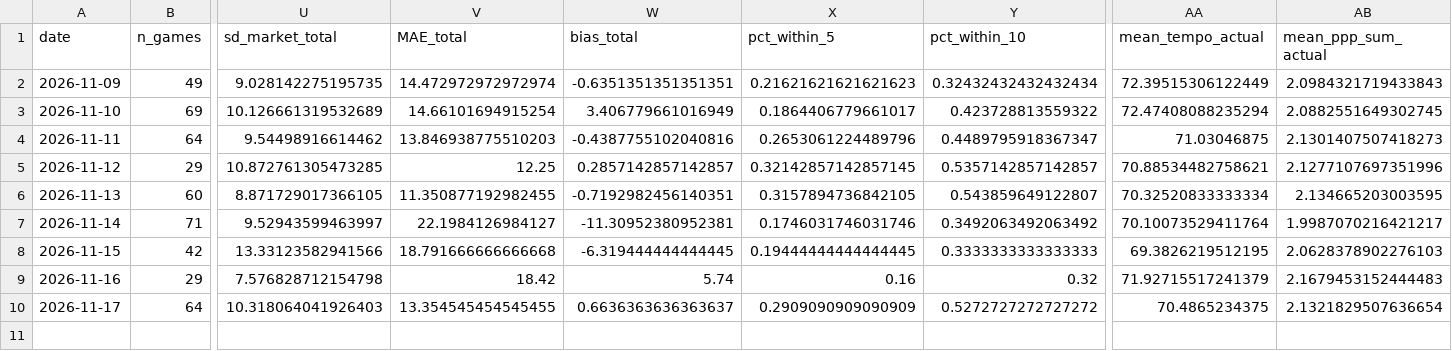
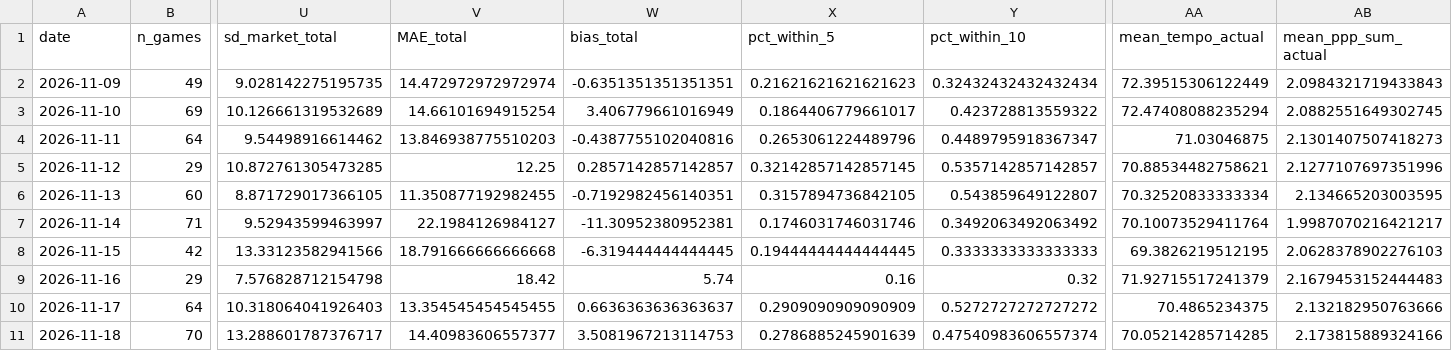
Before and after one commit to CameronBroussard6/cbb-site, a CSV file: data/slate_daily_summary.csv, drawn as a sheet; only a part is shown, gaps mark what is left out; rows hold the shown columns only; the diff names each change by its address in the sheet, - before the commit and + after, or states it on an @@ line.

```diff
--- a/data/slate_daily_summary.csv
+++ b/data/slate_daily_summary.csv
-AB10 (mean_ppp_sum_actual): 2.1321829507636654
+AB10 (mean_ppp_sum_actual): 2.132182950763666
+row 11: 2026-11-18 | 70 | 13.288601787376717 | 14.40983606557377 | 3.5081967213114753 | 0.2786885245901639 | 0.47540983606557374 | 70.05214285714285 | 2.173815889324166
```
Also changed, not shown: data/brain_game_totals_2026-11-19.csv, data/brain_spreads_2026-11-19.csv, 8 other files.
